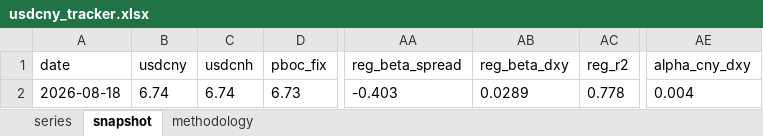
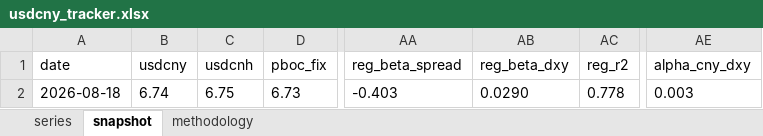
Before and after one commit to erickviann1-dev/usdcny-tracker, an Excel workbook: docs/usdcny_tracker.xlsx, sheet snapshot, drawn as a sheet; only a part is shown, gaps mark what is left out; values as stored, in another font and other column widths than the file's, no borders; the diff names each change by its address in the sheet, - before the commit and + after, or states it on an @@ line.

```diff
--- a/docs/usdcny_tracker.xlsx (sheet snapshot)
+++ b/docs/usdcny_tracker.xlsx (sheet snapshot)
-C2 (usdcnh): 6.74
+C2 (usdcnh): 6.75
-AB2 (reg_beta_dxy): 0.0289
+AB2 (reg_beta_dxy): 0.0290
-AE2 (alpha_cny_dxy): 0.004
+AE2 (alpha_cny_dxy): 0.003
```
Also changed, not shown: sheet series, 3 other files.
